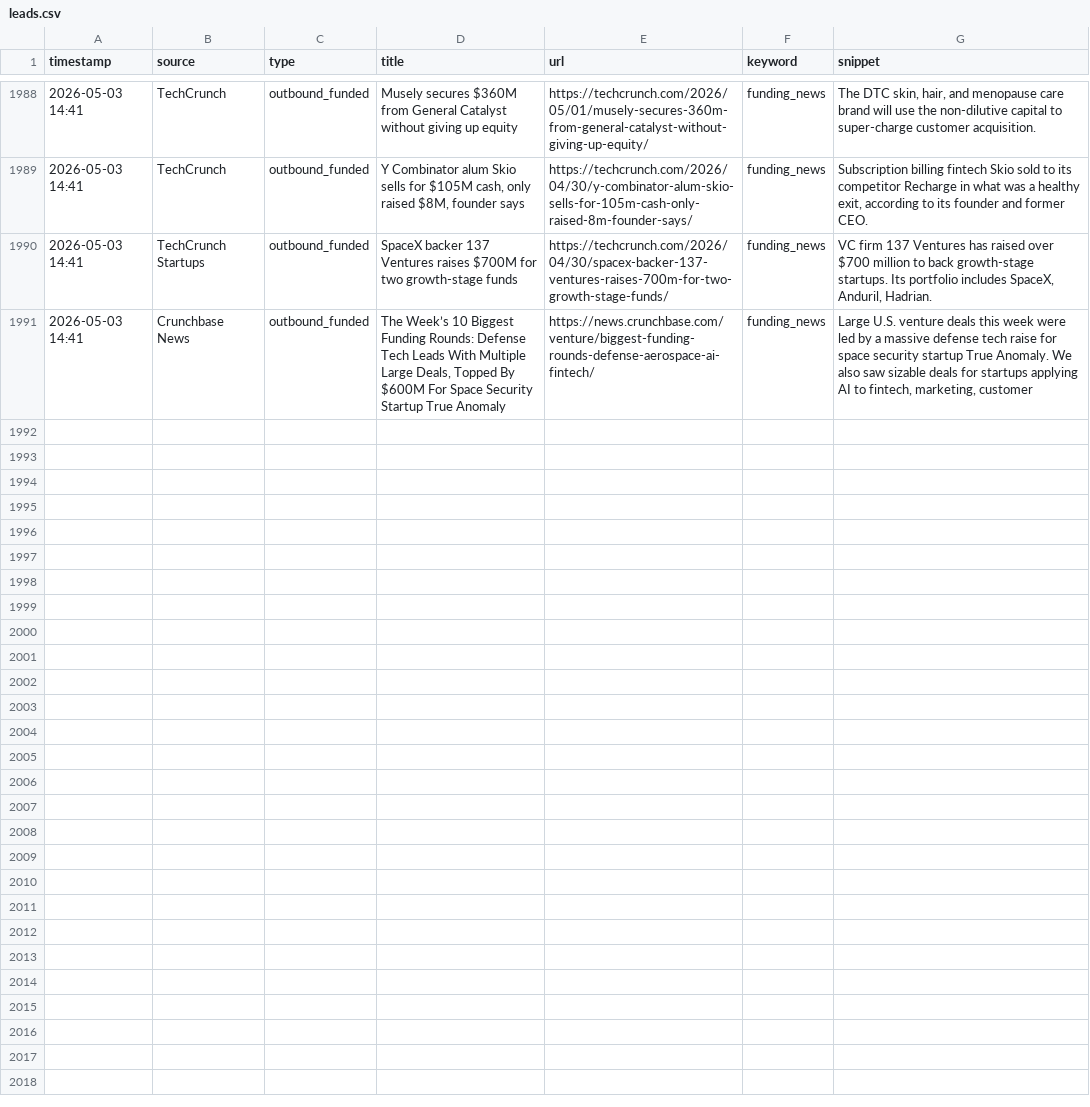
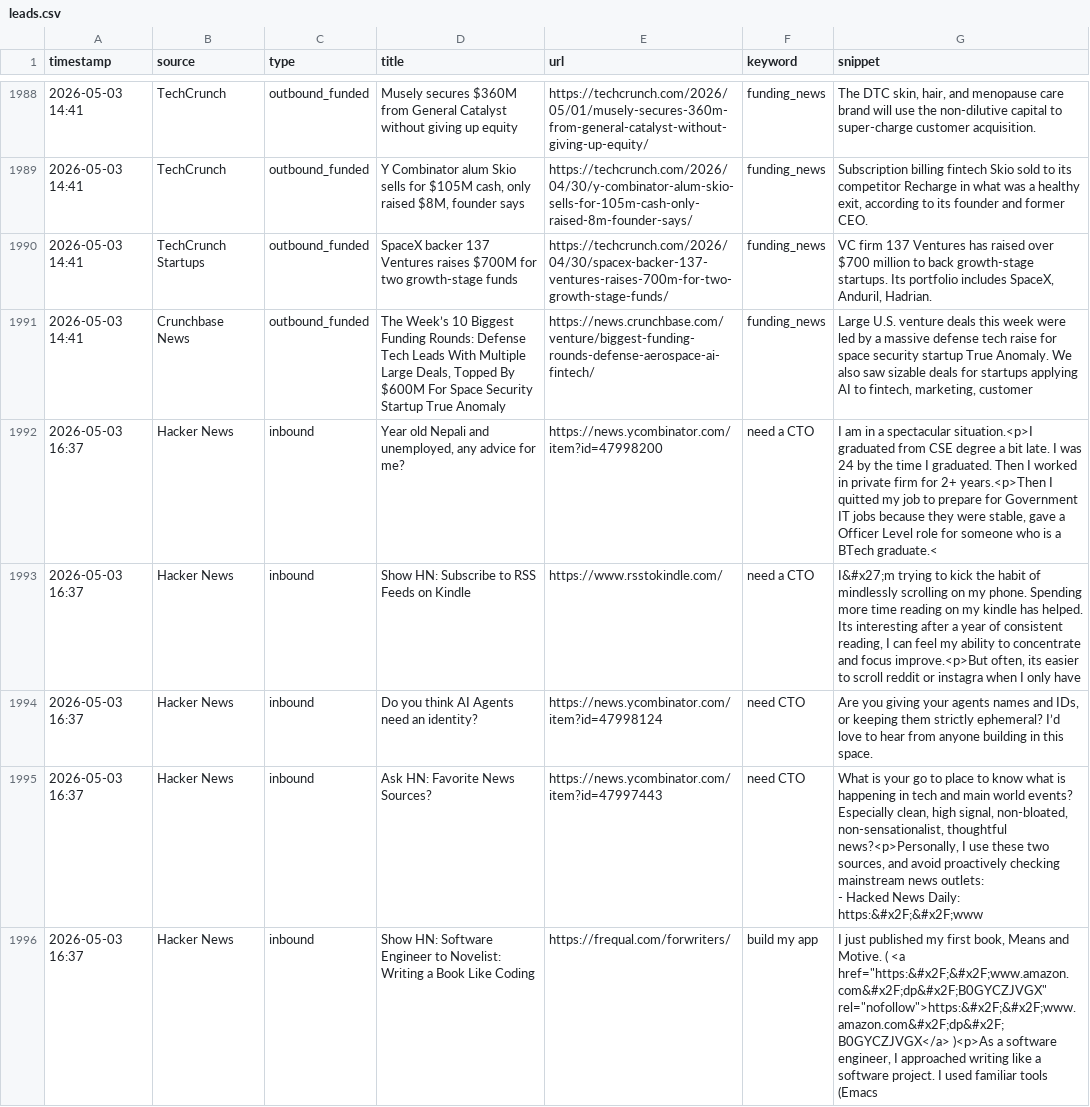
Before and after one commit to rajcreates/mvp-lead-system, a CSV file: leads.csv, drawn as a sheet; only a part is shown, gaps mark what is left out; ↵ is a line break in a cell; the diff covers the shown part only; the diff names each change by its address in the sheet, - before the commit and + after, or states it on an @@ line.

```diff
--- a/leads.csv
+++ b/leads.csv
+row 1992: 2026-05-03 16:37 | Hacker News | inbound | Year old Nepali and unemployed, any advice for me? | https://news.ycombinator.com/item?id=47998200 | need a CTO | I am in a spectacular situation.<p>I graduated from CSE degree a bit late. I was 24 by the time I graduated. Then I worked in private firm for 2+ years.<p>Then I quitted my job to prepare for Government IT jobs because they were stable, gave a Officer Level role for someone who is a BTech graduate.<
+row 1993: 2026-05-03 16:37 | Hacker News | inbound | Show HN: Subscribe to RSS Feeds on Kindle | https://www.rsstokindle.com/ | need a CTO | I&#x27;m trying to kick the habit of mindlessly scrolling on my phone. Spending more time reading on my kindle has helped. Its interesting after a year of consistent reading, I can feel my ability to concentrate and focus improve.<p>But often, its easier to scroll reddit or instagra when I only have
+row 1994: 2026-05-03 16:37 | Hacker News | inbound | Do you think AI Agents need an identity? | https://news.ycombinator.com/item?id=47998124 | need CTO | Are you giving your agents names and IDs, or keeping them strictly ephemeral? I’d love to hear from anyone building in this space.
+row 1995: 2026-05-03 16:37 | Hacker News | inbound | Ask HN: Favorite News Sources? | https://news.ycombinator.com/item?id=47997443 | need CTO | What is your go to place to know what is happening in tech and main world events? Especially clean, high signal, non-bloated, non-sensationalist, thoughtful news?<p>Personally, I use these two sources, and avoid proactively checking mainstream news outlets: ↵ - Hacked News Daily: https:&#x2F;&#x2F;www
+row 1996: 2026-05-03 16:37 | Hacker News | inbound | Show HN: Software Engineer to Novelist: Writing a Book Like Coding | https://frequal.com/forwriters/ | build my app | I just published my first book, Means and Motive. ( <a href="https:&#x2F;&#x2F;www.amazon.com&#x2F;dp&#x2F;B0GYCZJVGX" rel="nofollow">https:&#x2F;&#x2F;www.amazon.com&#x2F;dp&#x2F;B0GYCZJVGX</a> )<p>As a software engineer, I approached writing like a software project. I used familiar tools (Emacs
```
Also changed, not shown: 4 added rows elsewhere in this file, 1 other file.
